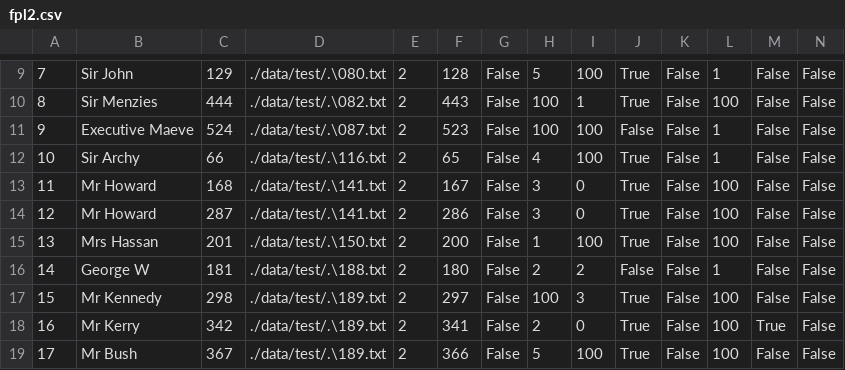
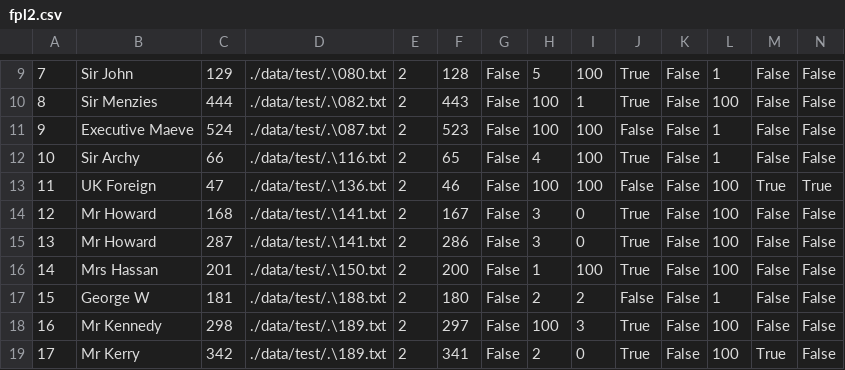
Before and after one commit to shrunambiar/shrunambiar.github.io, a CSV file: Stage1/fpl2.csv, drawn as a sheet; only a part is shown, gaps mark what is left out; the shorter side is filled out with more unchanged rows; addresses are those after the commit; rows hold the shown columns only; the diff names each change by its address in the sheet, - before the commit and + after, or states it on an @@ line.

```diff
--- a/Stage1/fpl2.csv
+++ b/Stage1/fpl2.csv
+row 13: 11 | UK Foreign | 47 | ./data/test/.\136.txt | 2 | 46 | False | 100 | 100 | False | False | 100 | True | True
@@ column A renumbered from row 14 down @@
```
Also changed, not shown: Stage1/fnl2.csv, 10 other files.
